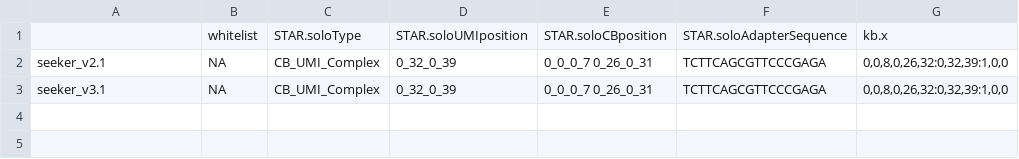
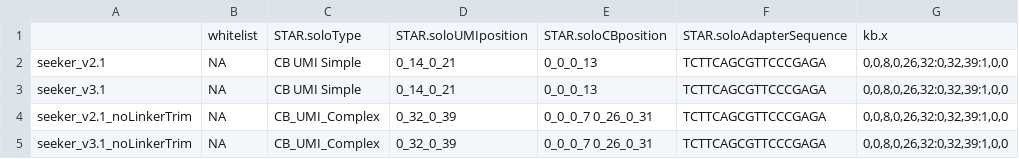
Before and after one commit to mckellardw/DWM_utils, a CSV file: align_pipes/curio_STARsolo/resources/chemistry_sheet.csv, drawn as a sheet.

Commit message:
`curio_STARsolo` - added R1 linker removal for compatibility with `1MM_multi` barcode error correction!

```diff
--- a/align_pipes/curio_STARsolo/resources/chemistry_sheet.csv
+++ b/align_pipes/curio_STARsolo/resources/chemistry_sheet.csv
@@ -1,3 +1,5 @@
 ,"whitelist","STAR.soloType","STAR.soloUMIposition","STAR.soloCBposition","STAR.soloAdapterSequence","kb.x"
-"seeker_v2.1","NA","CB_UMI_Complex","0_32_0_39","0_0_0_7 0_26_0_31","TCTTCAGCGTTCCCGAGA","0,0,8,0,26,32:0,32,39:1,0,0"
-"seeker_v3.1","NA","CB_UMI_Complex","0_32_0_39","0_0_0_7 0_26_0_31","TCTTCAGCGTTCCCGAGA","0,0,8,0,26,32:0,32,39:1,0,0"
+"seeker_v2.1","NA","CB UMI Simple","0_14_0_21","0_0_0_13","TCTTCAGCGTTCCCGAGA","0,0,8,0,26,32:0,32,39:1,0,0"
+"seeker_v3.1","NA","CB UMI Simple","0_14_0_21","0_0_0_13","TCTTCAGCGTTCCCGAGA","0,0,8,0,26,32:0,32,39:1,0,0"
+"seeker_v2.1_noLinkerTrim","NA","CB_UMI_Complex","0_32_0_39","0_0_0_7 0_26_0_31","TCTTCAGCGTTCCCGAGA","0,0,8,0,26,32:0,32,39:1,0,0"
+"seeker_v3.1_noLinkerTrim","NA","CB_UMI_Complex","0_32_0_39","0_0_0_7 0_26_0_31","TCTTCAGCGTTCCCGAGA","0,0,8,0,26,32:0,32,39:1,0,0"
```
Also changed, not shown: 2 other files.
